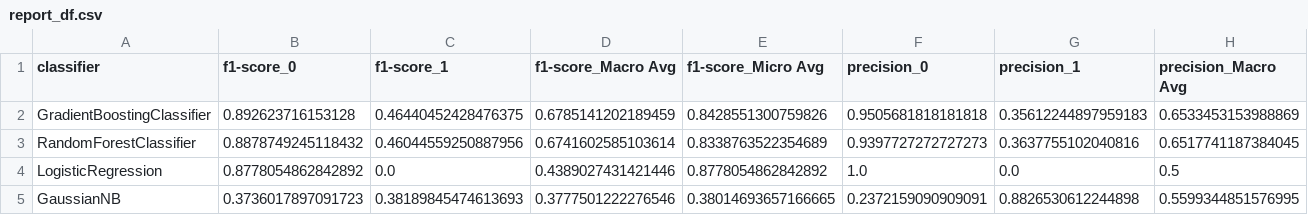
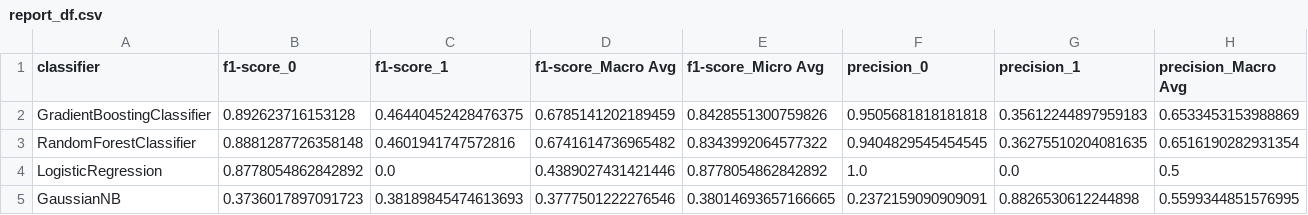
Before and after one commit to taylorplumer/classifiers-dash, a CSV file: Data/Output/report_df.csv, drawn as a sheet; only a part is shown; the diff covers the shown part only; the diff names each change by its address in the sheet, - before the commit and + after, or states it on an @@ line.

Commit message:
Add filepath arguement for input data

```diff
--- a/Data/Output/report_df.csv
+++ b/Data/Output/report_df.csv
-B3 (f1-score_0): 0.8878749245118432
+B3 (f1-score_0): 0.8881287726358148
-C3 (f1-score_1): 0.46044559250887956
+C3 (f1-score_1): 0.4601941747572816
-D3 (f1-score_Macro Avg): 0.6741602585103614
+D3 (f1-score_Macro Avg): 0.6741614736965482
-E3 (f1-score_Micro Avg): 0.8338763522354689
+E3 (f1-score_Micro Avg): 0.8343992064577322
-F3 (precision_0): 0.9397727272727273
+F3 (precision_0): 0.9404829545454545
-G3 (precision_1): 0.3637755102040816
+G3 (precision_1): 0.36275510204081635
-H3 (precision_Macro Avg): 0.6517741187384045
+H3 (precision_Macro Avg): 0.6516190282931354
```
Also changed, not shown: 5 edited cells elsewhere in this file, 5 other files.
